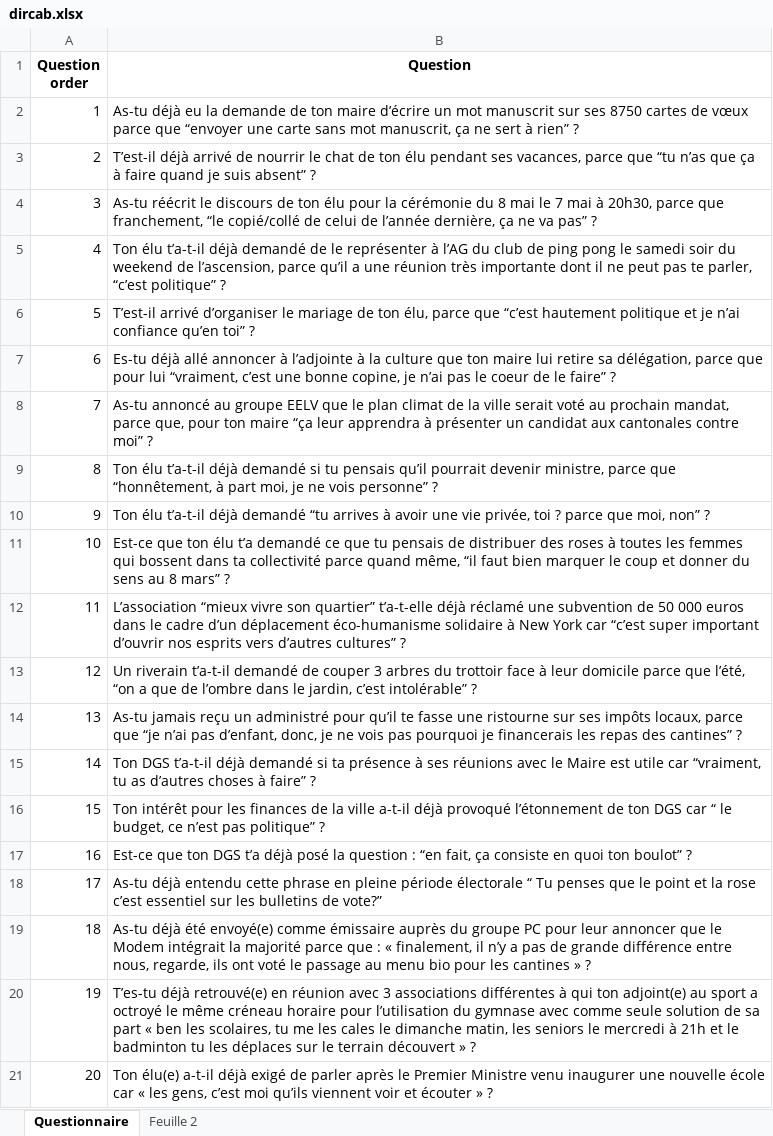
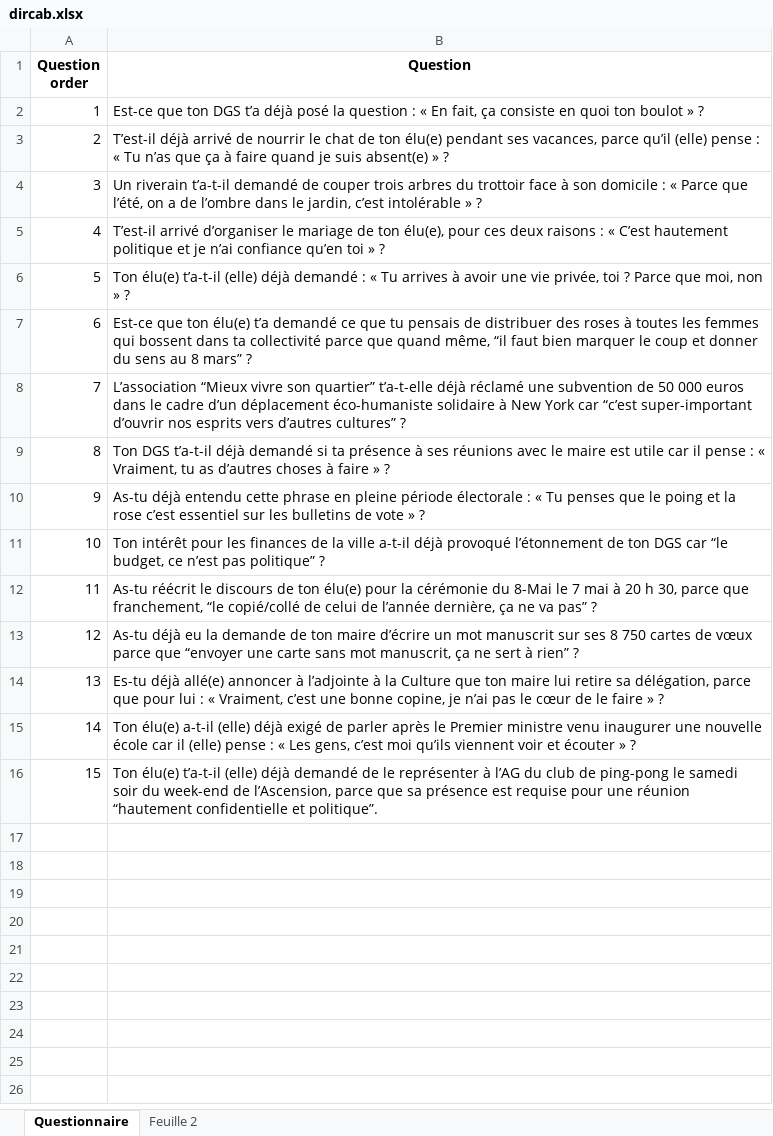
Before and after one commit to gcardoso89/dircab-quiz, an Excel workbook: dircab.xlsx, sheet Questionnaire, drawn as a sheet; values as stored, in another font and other column widths than the file's, no borders; the diff names each change by its address in the sheet, - before the commit and + after, or states it on an @@ line.

Commit message:
Adds new texts and deletes a few questions

```diff
--- a/dircab.xlsx (sheet Questionnaire)
+++ b/dircab.xlsx (sheet Questionnaire)
-B2 (Question): As-tu déjà eu la demande de ton maire d’écrire un mot manuscrit sur ses 8750 cartes de vœux parce que “envoyer une carte sans mot manuscrit, ça ne sert à rien” ?
+B2 (Question): Est-ce que ton DGS t’a déjà posé la question : « En fait, ça consiste en quoi ton boulot » ?
-B3 (Question): …de ton élu pendant ses vacances, parce que “tu n’as que ça à faire quand je suis absent” ?
+B3 (Question): …de ton élu(e) pendant ses vacances, parce qu’il (elle) pense : « Tu n’as que ça à faire quand je suis absent(e) » ?
-B4 (Question): As-tu réécrit le discours de ton élu pour la cérémonie du 8 mai le 7 mai à 20h30, parce que franchement, “le copié/collé de celui de l’année dernière, ça ne va pas” ?
+B4 (Question): Un riverain t’a-t-il demandé de couper trois arbres du trottoir face à son domicile : « Parce que l’été, on a de l’ombre dans le jardin, c’est intolérable » ?
-B5 (Question): Ton élu t’a-t-il déjà demandé de le représenter à l’AG du club de ping pong le samedi soir du weekend de l’ascension, parce qu’il a une réunion très importante dont il ne peut pas te parler, “c’est politique” ?
+B5 (Question): T’est-il arrivé d’organiser le mariage de ton élu(e), pour ces deux raisons : « C’est hautement politique et je n’ai confiance qu’en toi » ?
-B6 (Question): T’est-il arrivé d’organiser le mariage de ton élu, parce que “c’est hautement politique et je n’ai confiance qu’en toi” ?
+B6 (Question): Ton élu(e) t’a-t-il (elle) déjà demandé : « Tu arrives à avoir une vie privée, toi ? Parce que moi, non » ?
-B7 (Question): Es-tu déjà allé annoncer à l’adjointe à la culture que ton maire lui retire sa délégation, parce que pour lui “vraiment, c’est une bonne copine, je n’ai pas le coeur de le faire” ?
+B7 (Question): Est-ce que ton élu(e) t’a demandé ce que tu pensais de distribuer des roses à toutes les femmes qui bossent dans ta collectivité parce que quand même, “il faut bien marquer le coup et donner du sens au 8 mars” ?
-B8 (Question): As-tu annoncé au groupe EELV que le plan climat de la ville serait voté au prochain mandat, parce que, pour ton maire “ça leur apprendra à présenter un candidat aux cantonales contre moi” ?
+B8 (Question): L’association “Mieux vivre son quartier” t’a-t-elle déjà réclamé une subvention de 50 000 euros dans le cadre d’un déplacement éco-humaniste solidaire à New York car “c’est super-important d’ouvrir nos esprits vers d’autres cultures” ?
-B9 (Question): Ton élu t’a-t-il déjà demandé si tu pensais qu’il pourrait devenir ministre, parce que “honnêtement, à part moi, je ne vois personne” ?
+B9 (Question): Ton DGS t’a-t-il déjà demandé si ta présence à ses réunions avec le maire est utile car il pense : « Vraiment, tu as d’autres choses à faire » ?
-B10 (Question): Ton élu t’a-t-il déjà demandé “tu arrives à avoir une vie privée, toi ? parce que moi, non” ?
+B10 (Question): As-tu déjà entendu cette phrase en pleine période électorale : « Tu penses que le poing et la rose c’est essentiel sur les bulletins de vote » ?
-B11 (Question): Est-ce que ton élu t’a demandé ce que tu pensais de distribuer des roses à toutes les femmes qui bossent dans ta collectivité parce quand même, “il faut bien marquer le coup et donner du sens au 8 mars” ?
+B11 (Question): Ton intérêt pour les finances de la ville a-t-il déjà provoqué l’étonnement de ton DGS car “le budget, ce n’est pas politique” ?
-B12 (Question): L’association “mieux vivre son quartier” t’a-t-elle déjà réclamé une subvention de 50 000 euros dans le cadre d’un déplacement éco-humanisme solidaire à New York car “c’est super important d’ouvrir nos esprits vers d’autres cultures” ?
+B12 (Question): As-tu réécrit le discours de ton élu(e) pour la cérémonie du 8-Mai le 7 mai à 20 h 30, parce que franchement, “le copié/collé de celui de l’année dernière, ça ne va pas” ?
-B13 (Question): Un riverain t’a-t-il demandé de couper 3 arbres du trottoir face à leur domicile parce que l’été, “on a que de l’ombre dans le jardin, c’est intolérable” ?
+B13 (Question): As-tu déjà eu la demande de ton maire d’écrire un mot manuscrit sur ses 8 750 cartes de vœux parce que “envoyer une carte sans mot manuscrit, ça ne sert à rien” ?
-B14 (Question): As-tu jamais reçu un administré pour qu’il te fasse une ristourne sur ses impôts locaux, parce que “je n’ai pas d’enfant, donc, je ne vois pas pourquoi je financerais les repas des cantines” ?
+B14 (Question): Es-tu déjà allé(e) annoncer à l’adjointe à la Culture que ton maire lui retire sa délégation, parce que pour lui : « Vraiment, c’est une bonne copine, je n’ai pas le cœur de le faire » ?
-B15 (Question): Ton DGS t’a-t-il déjà demandé si ta présence à ses réunions avec le Maire est utile car “vraiment, tu as d’autres choses à faire” ?
+B15 (Question): Ton élu(e) a-t-il (elle) déjà exigé de parler après le Premier ministre venu inaugurer une nouvelle école car il (elle) pense : « Les gens, c’est moi qu’ils viennent voir et écouter » ?
-B16 (Question): Ton intérêt pour les finances de la ville a-t-il déjà provoqué l’étonnement de ton DGS car “ le budget, ce n’est pas politique” ?
+B16 (Question): Ton élu(e) t’a-t-il (elle) déjà demandé de le représenter à l’AG du club de ping-pong le samedi soir du week-end de l’Ascension, parce que sa présence est requise pour une réunion “hautement confidentielle et politique”.
-row 17: 16 | Est-ce que ton DGS t’a déjà posé la question : “en fait, ça consiste en quoi ton boulot” ?
-row 18: 17 | As-tu déjà entendu cette phrase en pleine période électorale “ Tu penses que le point et la rose c’est essentiel sur les bulletins de vote?”
-row 19: 18 | As-tu déjà été envoyé(e) comme émissaire auprès du groupe PC pour leur annoncer que le Modem intégrait la majorité parce que : « finalement, il n’y a pas de grande différence entre nous, regarde, ils ont voté le passage au menu bio pour les cantines » ?
-row 20: 19 | T’es-tu déjà retrouvé(e) en réunion avec 3 associations différentes à qui ton adjoint(e) au sport a octroyé le même créneau horaire pour l’utilisation du gymnase avec comme seule solution de sa part « ben les scolaires, tu me les cales le dimanche matin, les seniors le mercredi à 21h et le badminton tu les déplaces sur le terrain découvert » ?
-row 21: 20 | Ton élu(e) a-t-il déjà exigé de parler après le Premier Ministre venu inaugurer une nouvelle école car « les gens, c’est moi qu’ils viennent voir et écouter » ?
```
Also changed, not shown: 4 other files.
